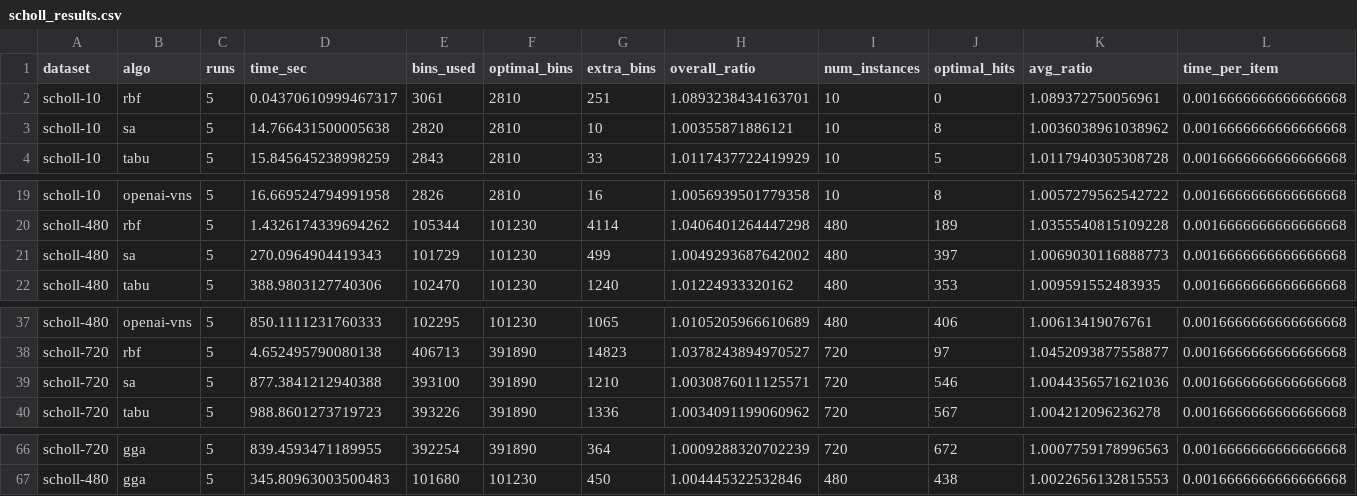
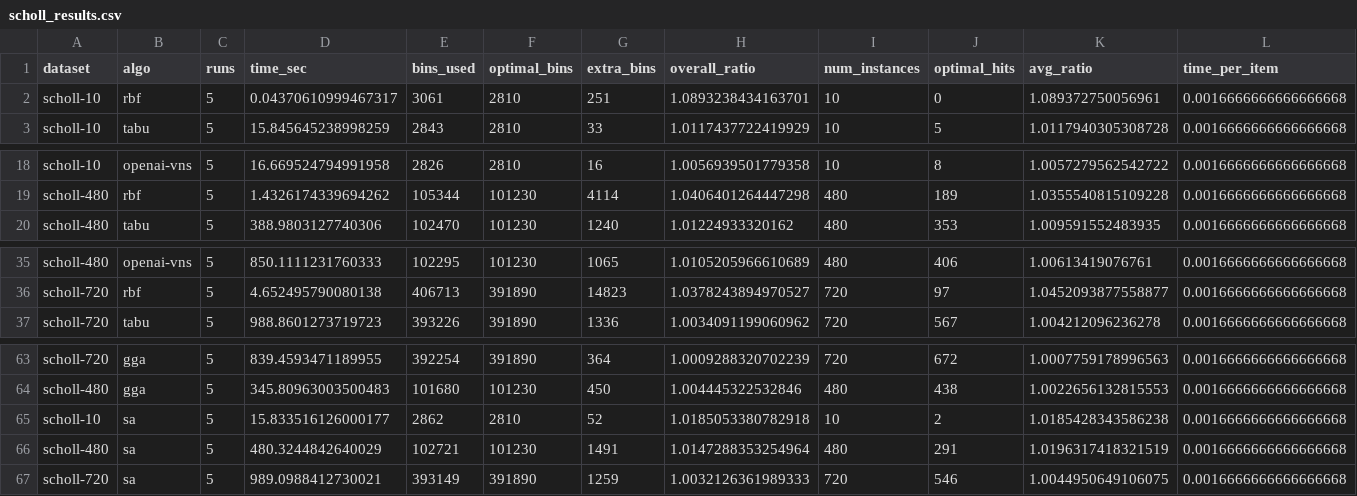
Before and after one commit to JoshuaRaybould/1D-Bin-Packing-Human-Vs-LLM-Algorithms, a CSV file: results/scholl_results.csv, drawn as a sheet; only a part is shown, gaps mark what is left out; removed rows and columns are numbered as before the commit, all else as after; the diff names each change by its address in the sheet, - before the commit and + after, or states it on an @@ line.

```diff
--- a/results/scholl_results.csv
+++ b/results/scholl_results.csv
-row 3: scholl-10 | sa | 5 | 14.766431500005638 | 2820 | 2810 | 10 | 1.00355871886121 | 10 | 8 | 1.0036038961038962 | 0.0016666666666666668
-row 21: scholl-480 | sa | 5 | 270.0964904419343 | 101729 | 101230 | 499 | 1.0049293687642002 | 480 | 397 | 1.0069030116888773 | 0.0016666666666666668
-row 39: scholl-720 | sa | 5 | 877.3841212940388 | 393100 | 391890 | 1210 | 1.0030876011125571 | 720 | 546 | 1.0044356571621036 | 0.0016666666666666668
+row 65: scholl-10 | sa | 5 | 15.833516126000177 | 2862 | 2810 | 52 | 1.0185053380782918 | 10 | 2 | 1.0185428343586238 | 0.0016666666666666668
+row 66: scholl-480 | sa | 5 | 480.3244842640029 | 102721 | 101230 | 1491 | 1.0147288353254964 | 480 | 291 | 1.0196317418321519 | 0.0016666666666666668
+row 67: scholl-720 | sa | 5 | 989.0988412730021 | 393149 | 391890 | 1259 | 1.0032126361989333 | 720 | 546 | 1.0044950649106075 | 0.0016666666666666668
```
Also changed, not shown: results/falkenauer_results.csv, results/my_test_results.csv, 2 other files.
